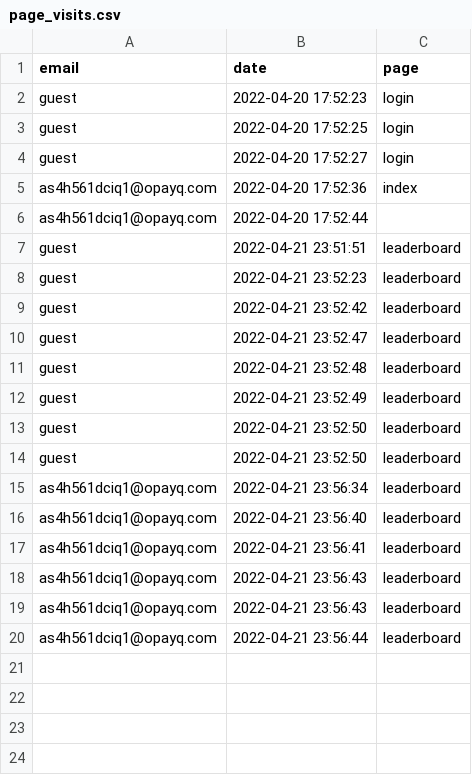
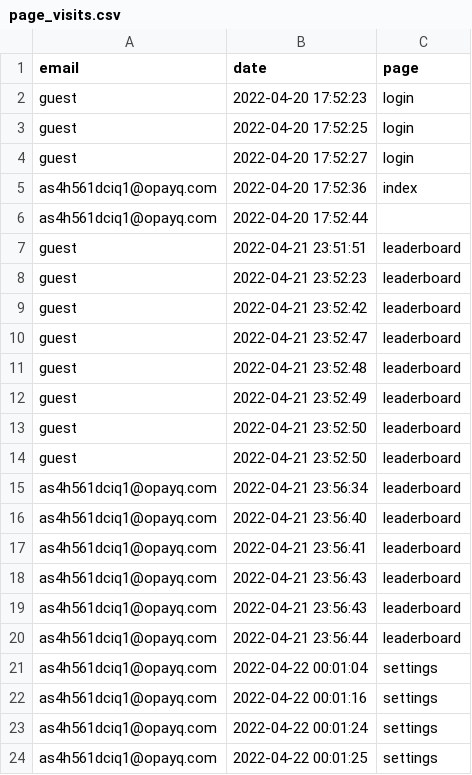
Before and after one commit to opixelum/KeyRace, a CSV file: logs/page_visits.csv, drawn as a sheet.

```diff
--- a/logs/page_visits.csv
+++ b/logs/page_visits.csv
@@ -20 +20,5 @@ as4h561dciq1@opayq.com,2022-04-21 23:56:43,leaderboard
 as4h561dciq1@opayq.com,2022-04-21 23:56:44,leaderboard
+as4h561dciq1@opayq.com,2022-04-22 00:01:04,settings
+as4h561dciq1@opayq.com,2022-04-22 00:01:16,settings
+as4h561dciq1@opayq.com,2022-04-22 00:01:24,settings
+as4h561dciq1@opayq.com,2022-04-22 00:01:25,settings
```
Also changed, not shown: 1 other file.
